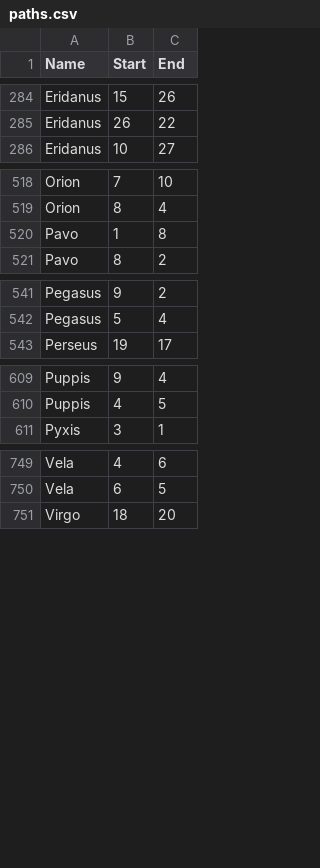
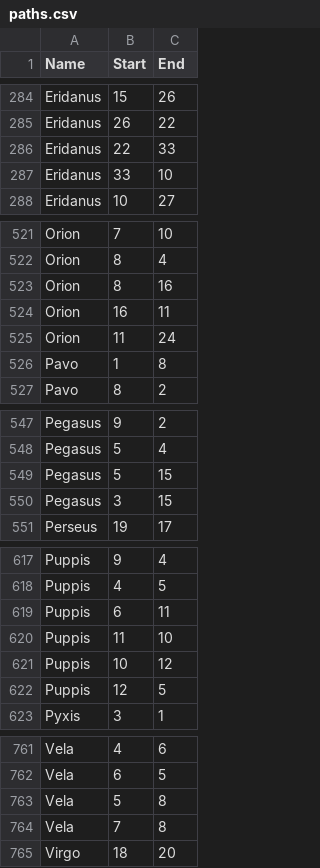
Before and after one commit to cs480x-22c/final, a CSV file: data-preparation/paths.csv, drawn as a sheet; only a part is shown, gaps mark what is left out; the diff covers the shown part only; the diff names each change by its address in the sheet, - before the commit and + after, or states it on an @@ line.

```diff
--- a/data-preparation/paths.csv
+++ b/data-preparation/paths.csv
+row 286: Eridanus | 22 | 33
+row 287: Eridanus | 33 | 10
+row 523: Orion | 8 | 16
+row 524: Orion | 16 | 11
+row 525: Orion | 11 | 24
+row 549: Pegasus | 5 | 15
+row 550: Pegasus | 3 | 15
+row 619: Puppis | 6 | 11
+row 620: Puppis | 11 | 10
+row 621: Puppis | 10 | 12
+row 622: Puppis | 12 | 5
+row 763: Vela | 5 | 8
+row 764: Vela | 7 | 8
```
Also changed, not shown: 1 added row and 1 moved row elsewhere in this file, data-preparation/helper-csvs/manual_HD.csv, data-preparation/helper-csvs/manual_names.csv, 9 other files.
